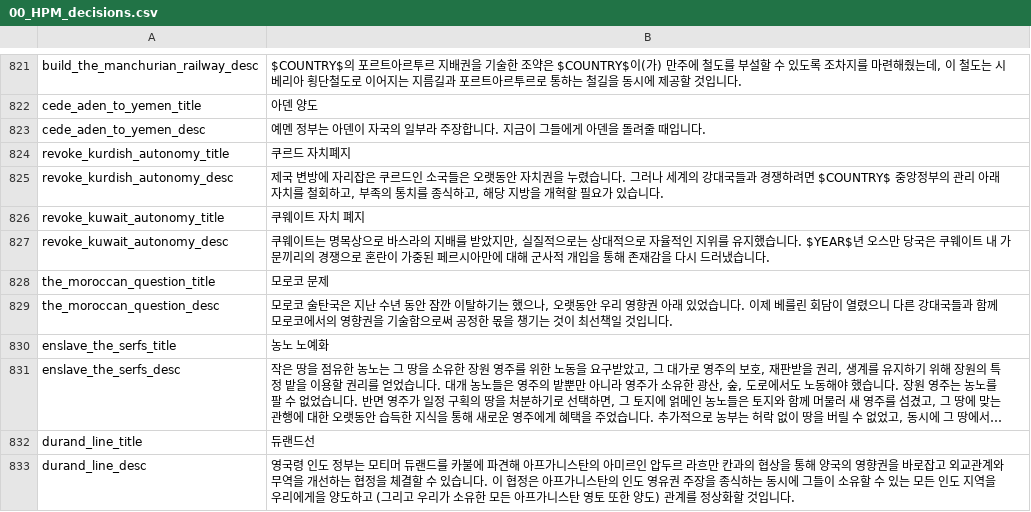
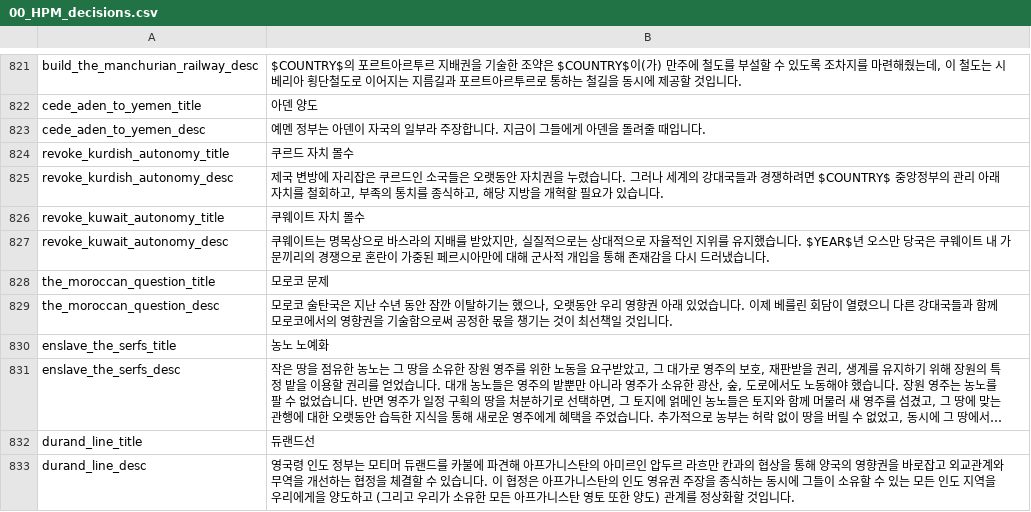
Before and after one commit to kimjeon-il/-Historical-Project-Mod-Korean-Patch, a CSV file: localisation/00_HPM_decisions.csv, drawn as a sheet; only a part is shown, gaps mark what is left out; long unchanged cells end in ….

Commit message:
Update 00_HPM_decisions.csv

```diff
--- a/localisation/00_HPM_decisions.csv
+++ b/localisation/00_HPM_decisions.csv
@@ -823,5 +823,5 @@ cede_aden_to_yemen_title;아덴 양도;;;;;;;;;;;;;
 cede_aden_to_yemen_desc;예멘 정부는 아덴이 자국의 일부라 주장합니다. 지금이 그들에게 아덴을 돌려줄 때입니다.;;;;;;;;;;;;;
-revoke_kurdish_autonomy_title;쿠르드 자치폐지;;;;;;;;;;;;;
+revoke_kurdish_autonomy_title;쿠르드 자치 몰수;;;;;;;;;;;;;
 revoke_kurdish_autonomy_desc;제국 변방에 자리잡은 쿠르드인 소국들은 오랫동안 자치권을 누렸습니다. 그러나 세계의 강대국들과 경쟁하려면 $COUNTRY$ 중앙정부의 관리 아래 자치를 철회하고, 부족의 통치를 종식하고, 해당 지방을 개혁할 필요가 있습니다.;;;;;;;;;;;;;
-revoke_kuwait_autonomy_title;쿠웨이트 자치 폐지;;;;;;;;;;;;;
+revoke_kuwait_autonomy_title;쿠웨이트 자치 몰수;;;;;;;;;;;;;
 revoke_kuwait_autonomy_desc;쿠웨이트는 명목상으로 바스라의 지배를 받았지만, 실질적으로는 상대적으로 자율적인 지위를 유지했습니다. $YEAR$년 오스만 당국은 쿠웨이트 내 가문끼리의 경쟁으로 혼란이 가중된 페르시아만에 대해 군사적 개입을 통해 존재감을 다시 드러냈습니다.;;;;;;;;;;;;;
```
